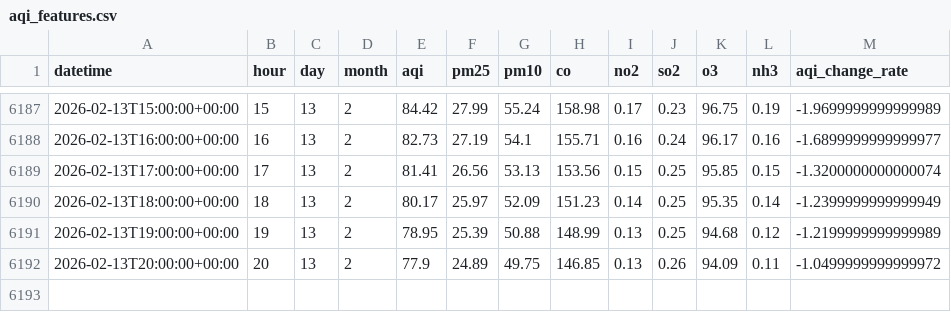
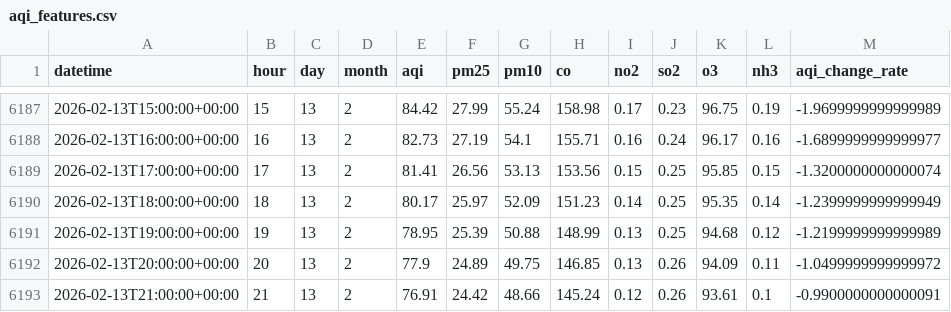
Before and after one commit to QuntaraMuhammadAshraf23/AQIPrediction, a CSV file: data/aqi_features.csv, drawn as a sheet; only a part is shown, gaps mark what is left out.

```diff
--- a/data/aqi_features.csv
+++ b/data/aqi_features.csv
@@ -6192 +6192,2 @@ datetime,hour,day,month,aqi,pm25,pm10,co,no2,so2,o3,nh3,aqi_change_rate
 2026-02-13T20:00:00+00:00,20,13,2,77.9,24.89,49.75,146.85,0.13,0.26,94.09,0.11,-1.0499999999999972
+2026-02-13T21:00:00+00:00,21,13,2,76.91,24.42,48.66,145.24,0.12,0.26,93.61,0.1,-0.9900000000000091
```
Also changed, not shown: predictions/aqi_predictions_3days.csv.
